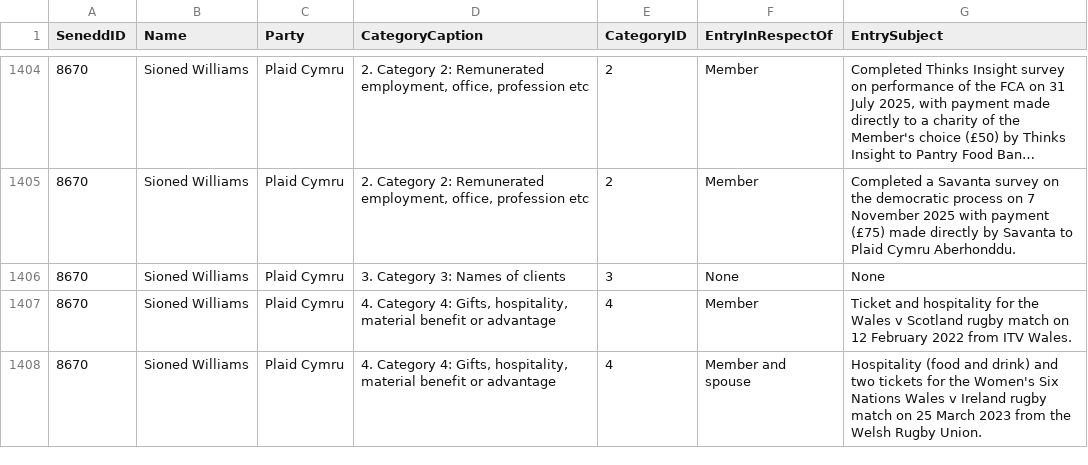
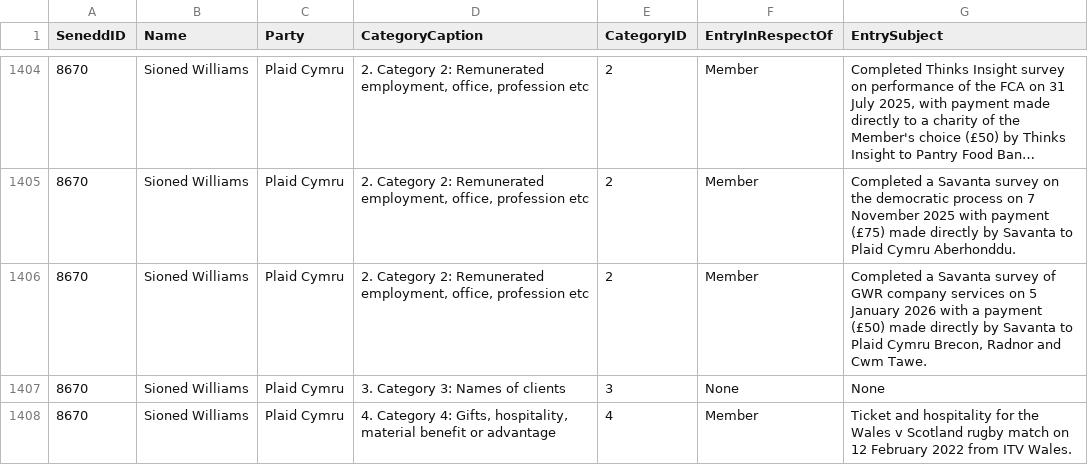
Before and after one commit to stupidpupil/senedd_scraper, a CSV file: interests.csv, drawn as a sheet; only a part is shown, gaps mark what is left out; the shorter side is filled out with more unchanged rows; long unchanged cells end in …; the diff names each change by its address in the sheet, - before the commit and + after, or states it on an @@ line.

```diff
--- a/interests.csv
+++ b/interests.csv
+row 1406: 8670 | Sioned Williams | Plaid Cymru | 2. Category 2: Remunerated employment, office, profession etc | 2 | Member | Completed a Savanta survey of GWR company services on 5 January 2026 with a payment (£50) made directly by Savanta to Plaid Cymru Brecon, Radnor and Cwm Tawe.
```
Also changed, not shown: registers_by_senedd_id/8670.csv, 1 other file.
